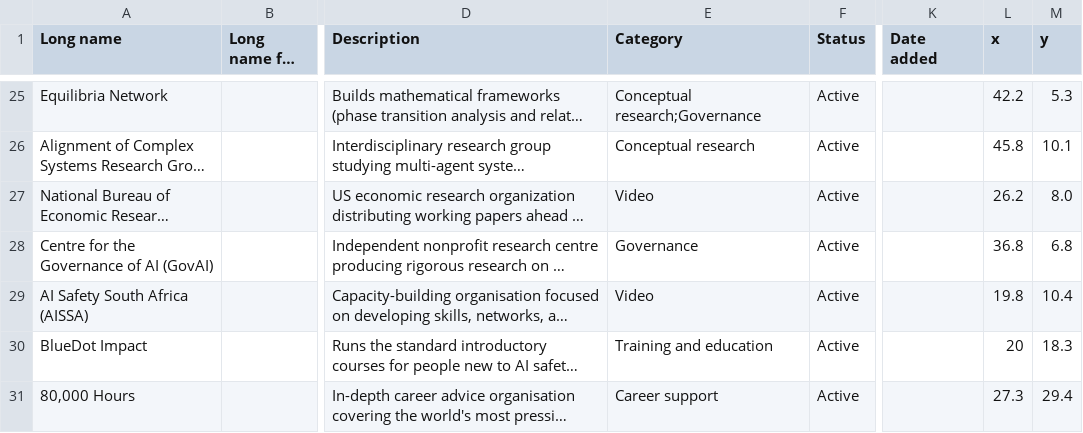
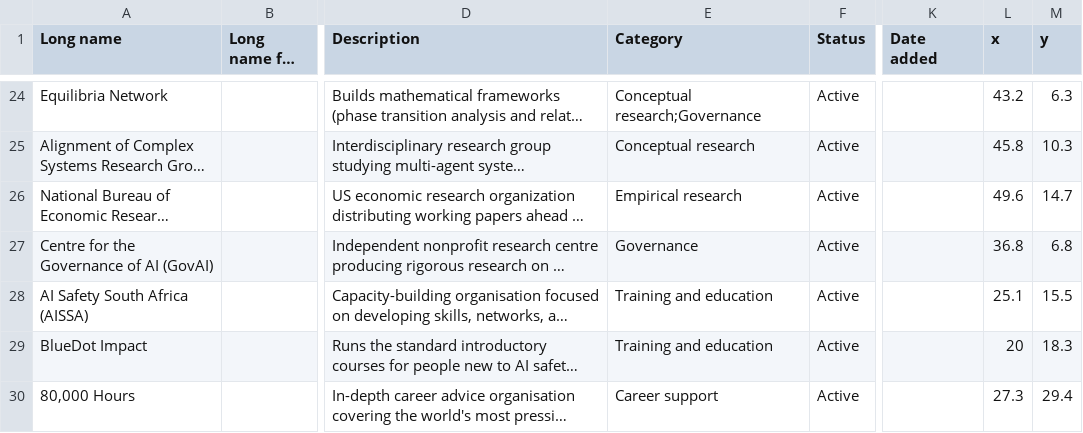
Before and after one commit to Gigascale-Labs/map.largeagentsystems.org, a CSV file: data/map.csv, drawn as a sheet; only a part is shown, gaps mark what is left out; long unchanged cells end in …; addresses are those after the commit; the diff covers the shown part only; the diff names each change by its address in the sheet, - before the commit and + after, or states it on an @@ line.

```diff
--- a/data/map.csv
+++ b/data/map.csv
-L24 (x): 42.2
+L24 (x): 43.2
-M24 (y): 5.3
+M24 (y): 6.3
-M25 (y): 10.1
+M25 (y): 10.3
-E26 (Category): Video
+E26 (Category): Empirical research
-L26 (x): 26.2
+L26 (x): 49.6
-M26 (y): 8.0
+M26 (y): 14.7
-E28 (Category): Video
+E28 (Category): Training and education
-L28 (x): 19.8
+L28 (x): 25.1
-M28 (y): 10.4
+M28 (y): 15.5
```
Also changed, not shown: 1 removed row and 33 edited cells elsewhere in this file.
